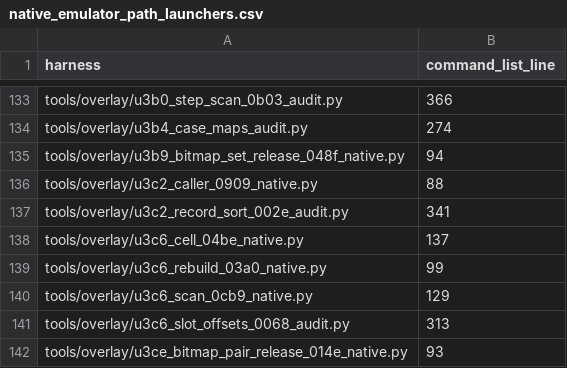
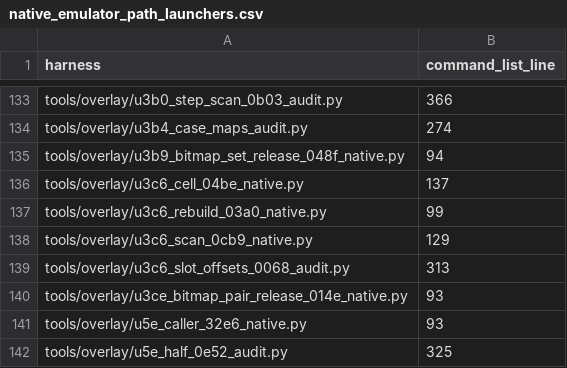
Before and after one commit to huntergdavis/poolrad-decomp, a CSV file: docs/re/native_emulator_path_launchers.csv, drawn as a sheet; only a part is shown, gaps mark what is left out; the shorter side is filled out with more unchanged rows; the diff names each change by its address in the sheet, - before the commit and + after, or states it on an @@ line.

Commit message:
Record selected emulator provenance for U3C2 native fixtures

```diff
--- a/docs/re/native_emulator_path_launchers.csv
+++ b/docs/re/native_emulator_path_launchers.csv
-row 136: tools/overlay/u3c2_caller_0909_native.py | 88
-row 137: tools/overlay/u3c2_record_sort_002e_audit.py | 341
```
Also changed, not shown: 3 other files.
